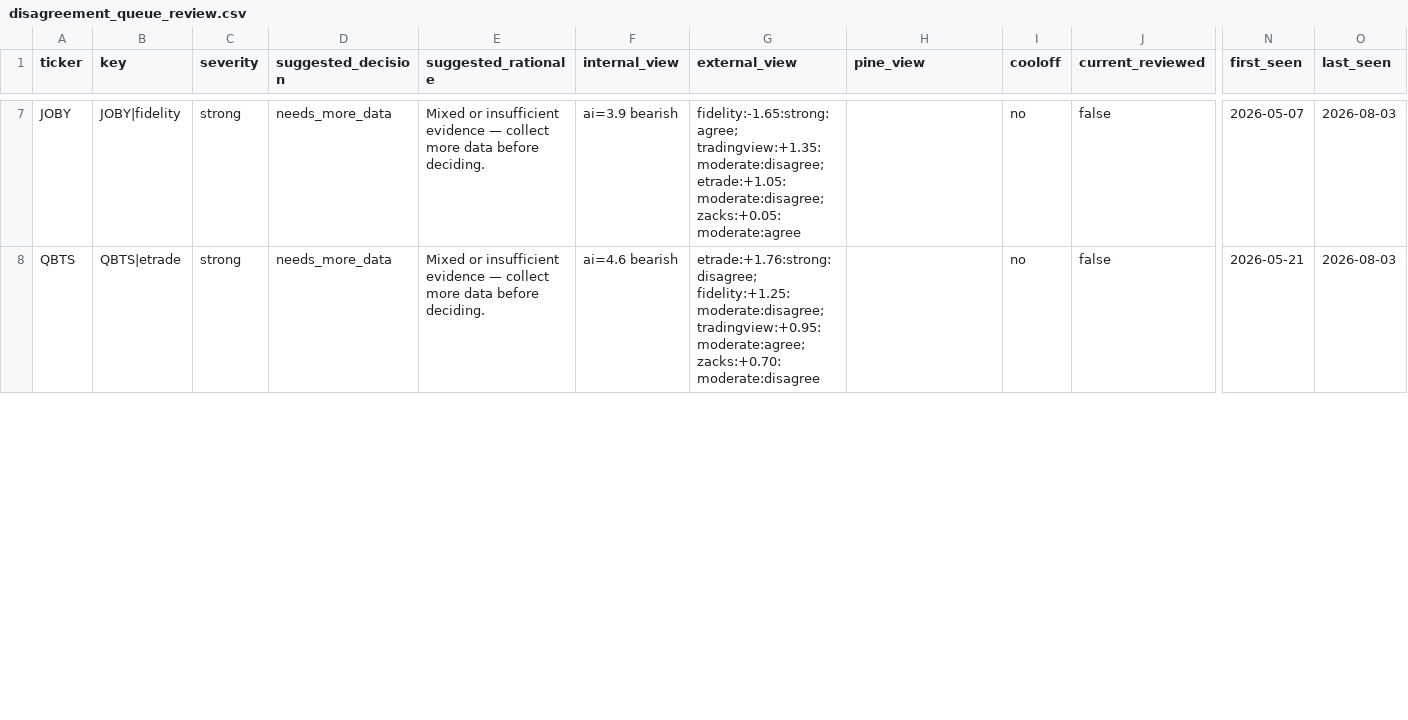
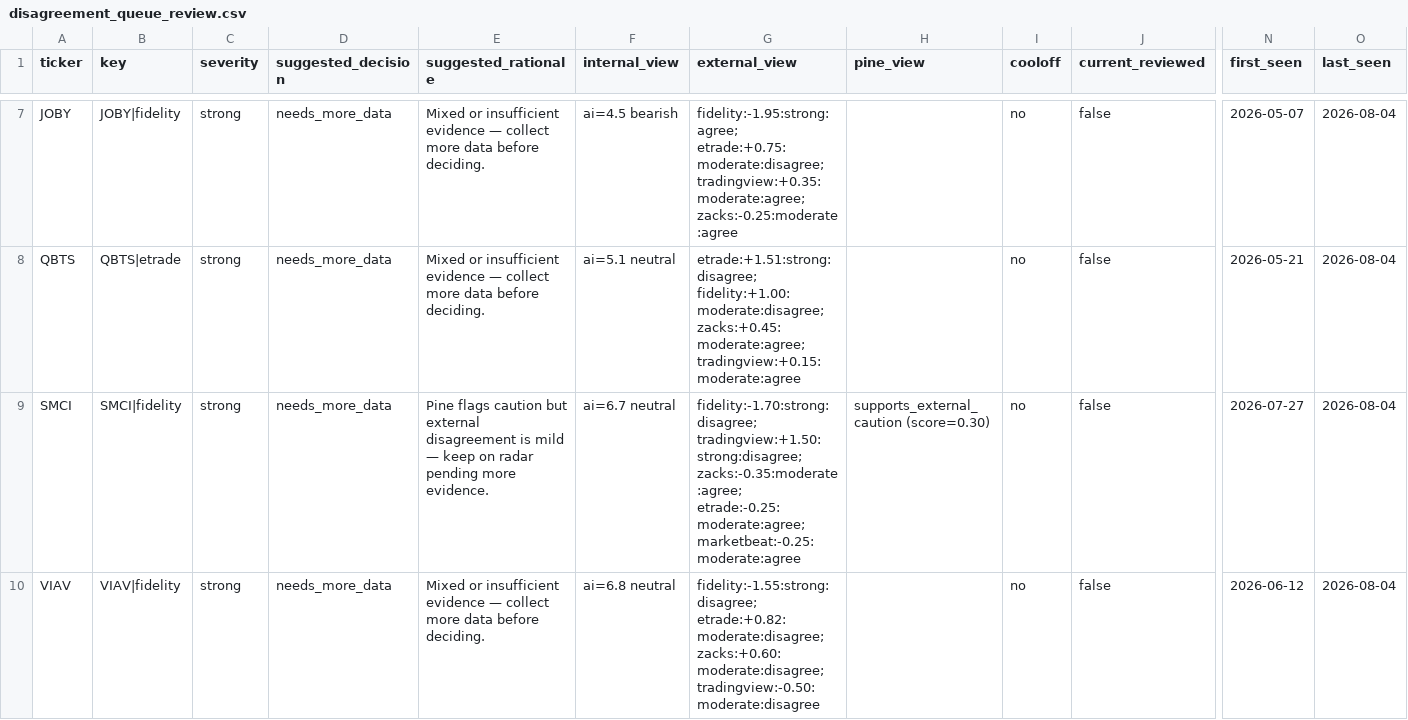
Before and after one commit to stdeplock-prog/ai-stock-rankings, a CSV file: data/reports/disagreement_queue_review.csv, drawn as a sheet; only a part is shown, gaps mark what is left out; rows hold the shown columns only; the diff covers the shown part only; the diff names each change by its address in the sheet, - before the commit and + after, or states it on an @@ line.

```diff
--- a/data/reports/disagreement_queue_review.csv
+++ b/data/reports/disagreement_queue_review.csv
-F7 (internal_view): ai=3.9 bearish
+F7 (internal_view): ai=4.5 bearish
-G7 (external_view): fidelity:-1.65:strong:agree; tradingview:+1.35:moderate:disagree; etrade:+1.05:moderate:disagree; zacks:+0.05:moderate:agree
+G7 (external_view): fidelity:-1.95:strong:agree; etrade:+0.75:moderate:disagree; tradingview:+0.35:moderate:agree; zacks:-0.25:moderate:agree
-O7:O8 (last_seen): 2026-08-03
+O7:O8 (last_seen): 2026-08-04
-F8 (internal_view): ai=4.6 bearish
+F8 (internal_view): ai=5.1 neutral
-G8 (external_view): etrade:+1.76:strong:disagree; fidelity:+1.25:moderate:disagree; tradingview:+0.95:moderate:agree; zacks:+0.70:moderate:disagree
+G8 (external_view): etrade:+1.51:strong:disagree; fidelity:+1.00:moderate:disagree; zacks:+0.45:moderate:agree; tradingview:+0.15:moderate:agree
+row 9: SMCI | SMCI|fidelity | strong | needs_more_data | Pine flags caution but external disagreement is mild — keep on radar pending more evidence. | ai=6.7 neutral | fidelity:-1.70:strong:disagree; tradingview:+1.50:strong:disagree; zacks:-0.35:moderate:agree; etrade:-0.25:moderate:agree; marketbeat:-0.25:moderate:agree | supports_external_caution (score=0.30) | no | false | 2026-07-27 | 2026-08-04
+row 10: VIAV | VIAV|fidelity | strong | needs_more_data | Mixed or insufficient evidence — collect more data before deciding. | ai=6.8 neutral | fidelity:-1.55:strong:disagree; etrade:+0.82:moderate:disagree; zacks:+0.60:moderate:disagree; tradingview:-0.50:moderate:disagree |  | no | false | 2026-06-12 | 2026-08-04
```
Also changed, not shown: 2 added rows, 4 removed rows and 23 edited cells elsewhere in this file, data/processed/catalysts.csv, data/processed/scoring_outputs/rankings_daily_open.csv, 53 other files.
